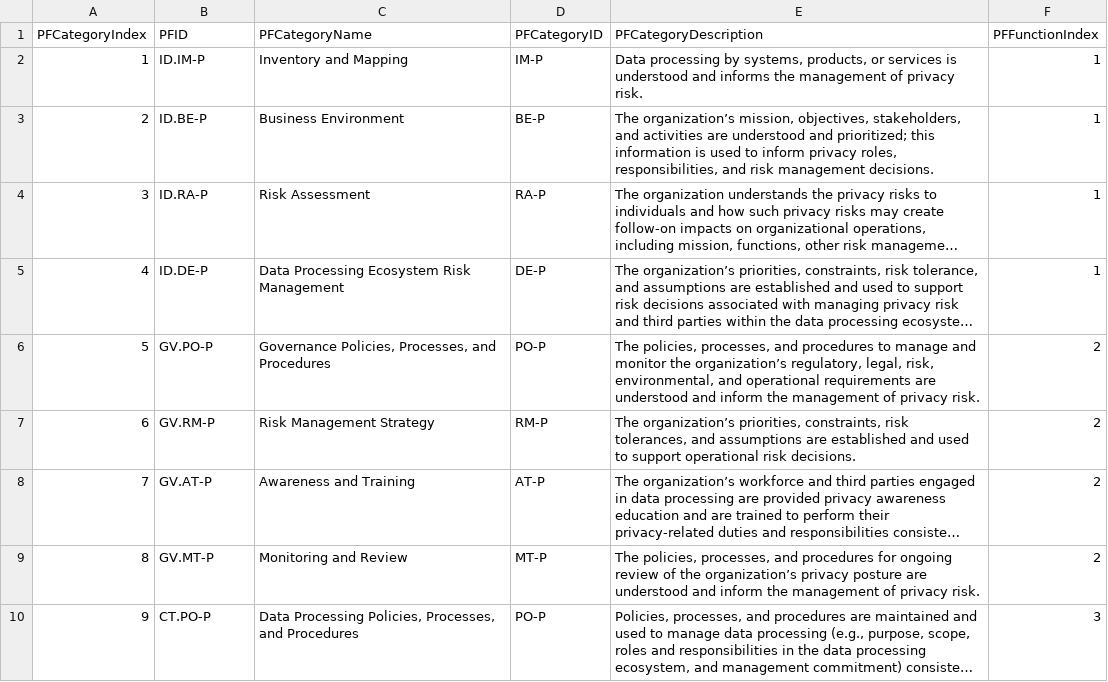
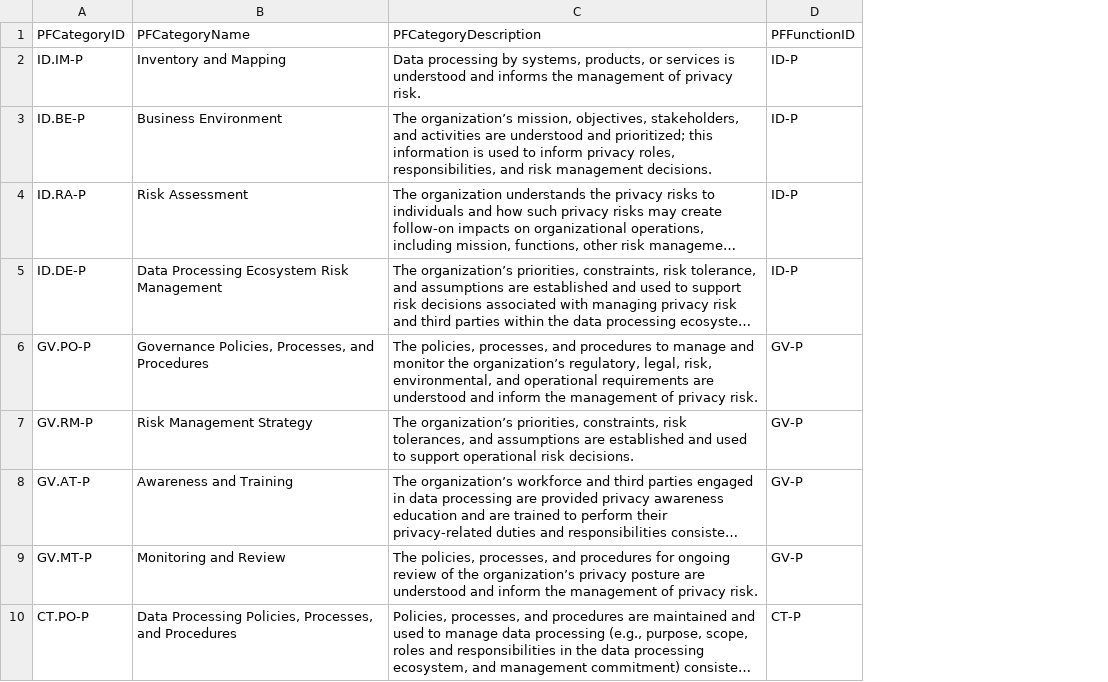
Before and after one commit to jburer/NIST-Crosswalks, a CSV file: data/PF/NIST-PFCategory.csv, drawn as a sheet; only a part is shown; long unchanged cells end in …; removed rows and columns are numbered as before the commit, all else as after; the diff names each change by its address in the sheet, - before the commit and + after, or states it on an @@ line.

Commit message:
NIST Privacy Framework Data

```diff
--- a/data/PF/NIST-PFCategory.csv
+++ b/data/PF/NIST-PFCategory.csv
-column A, rows 1-10: PFCategoryIndex | 1 | 2 | 3 | 4 | 5 | 6 | 7 | 8 | 9
-column D, rows 1-10: PFCategoryID | IM-P | BE-P | RA-P | DE-P | PO-P | RM-P | AT-P | MT-P | PO-P
-column F, rows 1-10: PFFunctionIndex | 1 | 1 | 1 | 1 | 2 | 2 | 2 | 2 | 3
+column D, rows 1-10: PFFunctionID | ID-P | ID-P | ID-P | ID-P | GV-P | GV-P | GV-P | GV-P | CT-P
-A1: PFID
+A1: PFCategoryID
```
Also changed, not shown: data/PF/NIST-PFFunction.csv, data/PF/NIST-PFSubcategory.csv.
